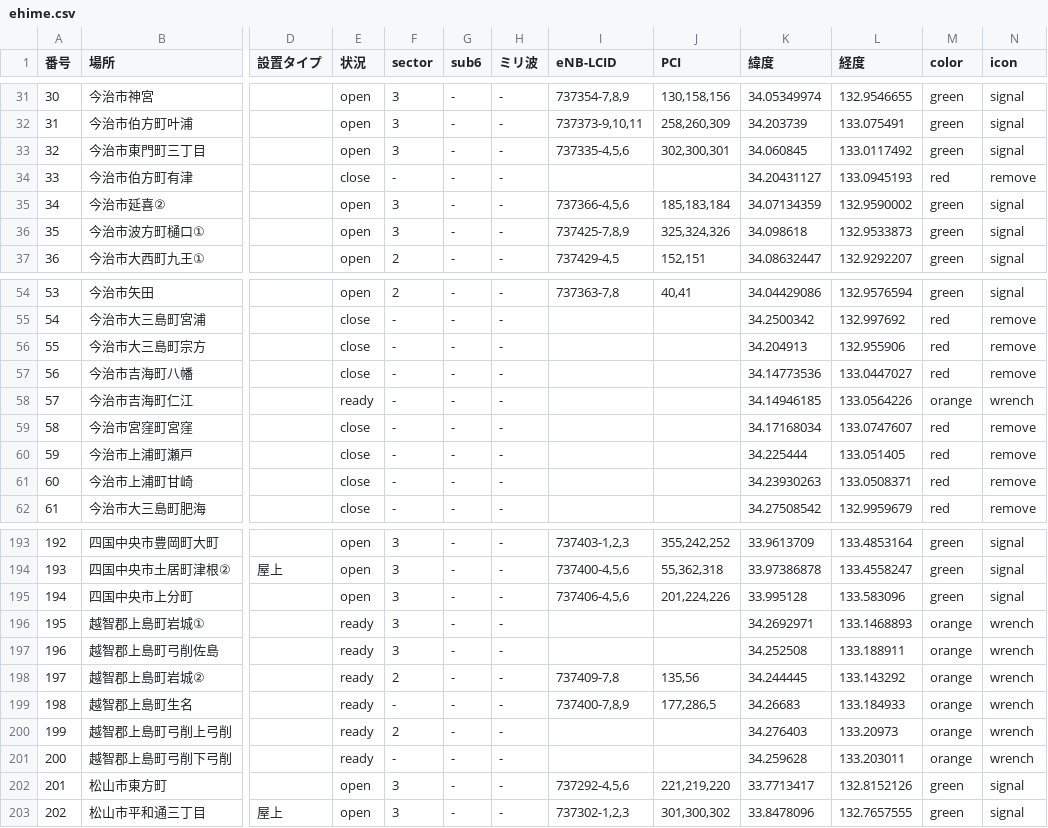
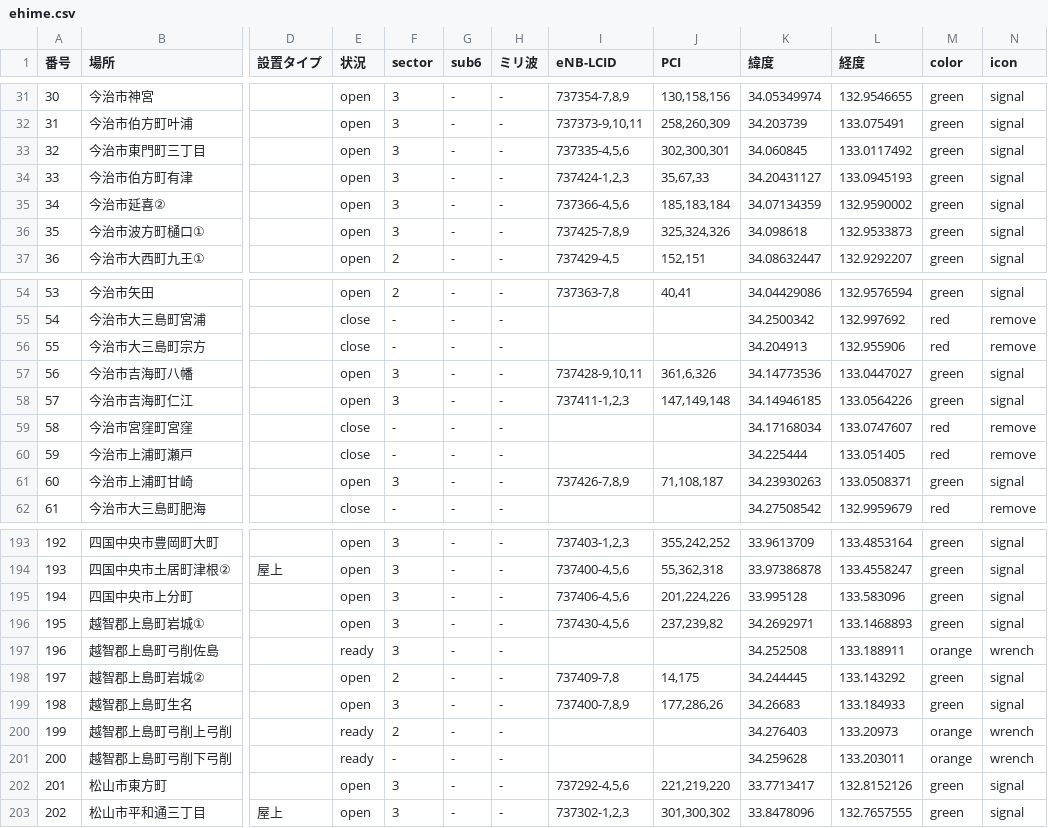
Before and after one commit to raku10ehime/map, a CSV file: ehime.csv, drawn as a sheet; only a part is shown, gaps mark what is left out; the diff names each change by its address in the sheet, - before the commit and + after, or states it on an @@ line.

```diff
--- a/ehime.csv
+++ b/ehime.csv
-E34 (状況): close
+E34 (状況): open
-F34 (sector): -
+F34 (sector): 3
-I34 (eNB-LCID): (empty)
+I34 (eNB-LCID): 737424-1,2,3
-J34 (PCI): (empty)
+J34 (PCI): 35,67,33
-M34 (color): red
+M34 (color): green
-N34 (icon): remove
+N34 (icon): signal
-E57 (状況): close
+E57 (状況): open
-F57:F58 (sector): -
+F57:F58 (sector): 3
-I57 (eNB-LCID): (empty)
+I57 (eNB-LCID): 737428-9,10,11
-J57 (PCI): (empty)
+J57 (PCI): 361,6,326
-M57 (color): red
+M57 (color): green
-N57 (icon): remove
+N57 (icon): signal
-E58 (状況): ready
+E58 (状況): open
-I58 (eNB-LCID): (empty)
+I58 (eNB-LCID): 737411-1,2,3
-J58 (PCI): (empty)
+J58 (PCI): 147,149,148
-M58 (color): orange
+M58 (color): green
-N58 (icon): wrench
+N58 (icon): signal
-E61 (状況): close
+E61 (状況): open
-F61 (sector): -
+F61 (sector): 3
-I61 (eNB-LCID): (empty)
+I61 (eNB-LCID): 737426-7,8,9
-J61 (PCI): (empty)
+J61 (PCI): 71,108,187
-M61 (color): red
+M61 (color): green
-N61 (icon): remove
+N61 (icon): signal
-E196 (状況): ready
+E196 (状況): open
-I196 (eNB-LCID): (empty)
+I196 (eNB-LCID): 737430-4,5,6
-J196 (PCI): (empty)
+J196 (PCI): 237,239,82
-M196 (color): orange
+M196 (color): green
-N196 (icon): wrench
+N196 (icon): signal
-E198:E199 (状況): ready
+E198:E199 (状況): open
-J198 (PCI): 135,56
+J198 (PCI): 14,175
-M198:M199 (color): orange
+M198:M199 (color): green
-N198:N199 (icon): wrench
+N198:N199 (icon): signal
-F199 (sector): -
+F199 (sector): 3
-J199 (PCI): 177,286,5
+J199 (PCI): 177,286,26
```
Also changed, not shown: 2 other files.
